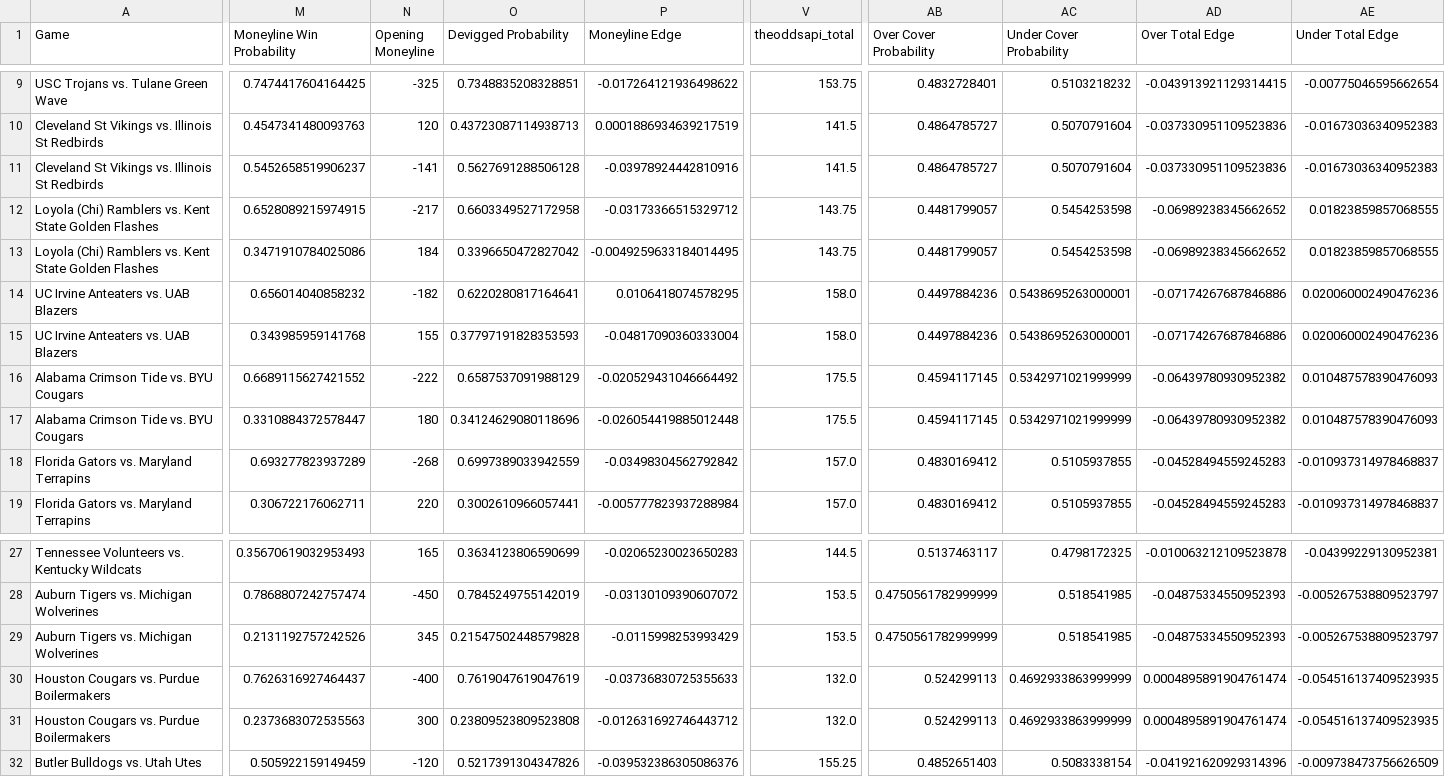
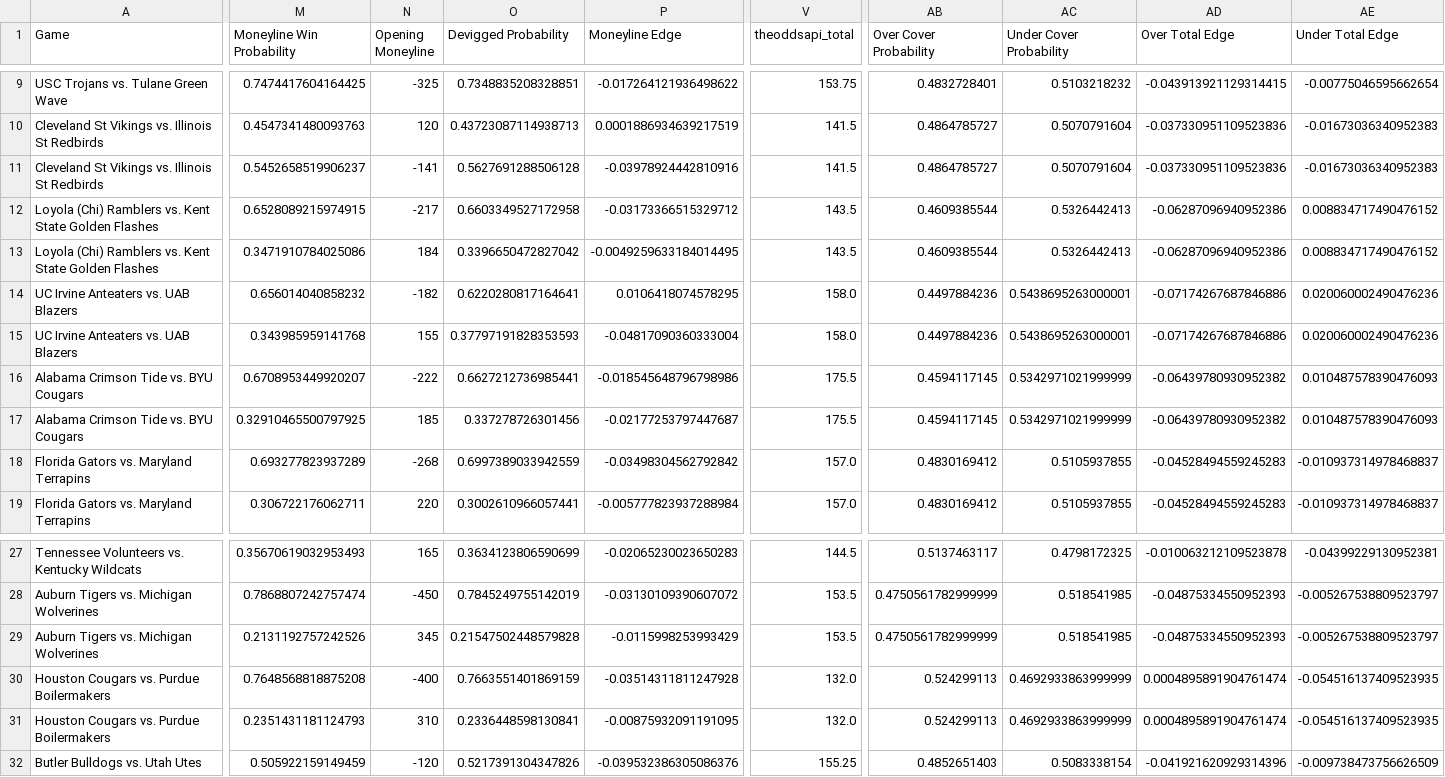
Before and after one commit to shaanchanchani/march_madness, a CSV file: CBB_Output.csv, drawn as a sheet; only a part is shown, gaps mark what is left out; the diff covers the shown part only; the diff names each change by its address in the sheet, - before the commit and + after, or states it on an @@ line.

```diff
--- a/CBB_Output.csv
+++ b/CBB_Output.csv
-V12:V13 (theoddsapi_total): 143.75
+V12:V13 (theoddsapi_total): 143.5
-AB12:AB13 (Over Cover Probability): 0.4481799057
+AB12:AB13 (Over Cover Probability): 0.4609385544
-AC12:AC13 (Under Cover Probability): 0.5454253598
+AC12:AC13 (Under Cover Probability): 0.5326442413
-AD12:AD13 (Over Total Edge): -0.06989238345662652
+AD12:AD13 (Over Total Edge): -0.06287096940952386
-AE12:AE13 (Under Total Edge): 0.01823859857068555
+AE12:AE13 (Under Total Edge): 0.008834717490476152
-M16 (Moneyline Win Probability): 0.6689115627421552
+M16 (Moneyline Win Probability): 0.6708953449920207
-O16 (Devigged Probability): 0.6587537091988129
+O16 (Devigged Probability): 0.6627212736985441
-P16 (Moneyline Edge): -0.020529431046664492
+P16 (Moneyline Edge): -0.018545648796798986
-M17 (Moneyline Win Probability): 0.3310884372578447
+M17 (Moneyline Win Probability): 0.32910465500797925
-N17 (Opening Moneyline): 180
+N17 (Opening Moneyline): 185
-O17 (Devigged Probability): 0.34124629080118696
+O17 (Devigged Probability): 0.337278726301456
-P17 (Moneyline Edge): -0.026054419885012448
+P17 (Moneyline Edge): -0.02177253797447687
-M30 (Moneyline Win Probability): 0.7626316927464437
+M30 (Moneyline Win Probability): 0.7648568818875208
-O30 (Devigged Probability): 0.7619047619047619
+O30 (Devigged Probability): 0.7663551401869159
-P30 (Moneyline Edge): -0.03736830725355633
+P30 (Moneyline Edge): -0.03514311811247928
-M31 (Moneyline Win Probability): 0.2373683072535563
+M31 (Moneyline Win Probability): 0.2351431181124793
-N31 (Opening Moneyline): 300
+N31 (Opening Moneyline): 310
-O31 (Devigged Probability): 0.23809523809523808
+O31 (Devigged Probability): 0.2336448598130841
-P31 (Moneyline Edge): -0.012631692746443712
+P31 (Moneyline Edge): -0.00875932091191095
```
Also changed, not shown: 1 edited cell elsewhere in this file.
